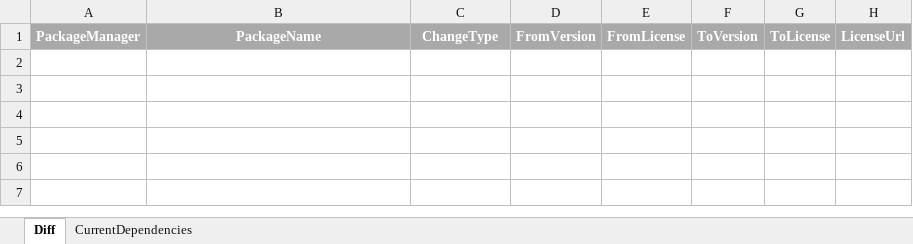
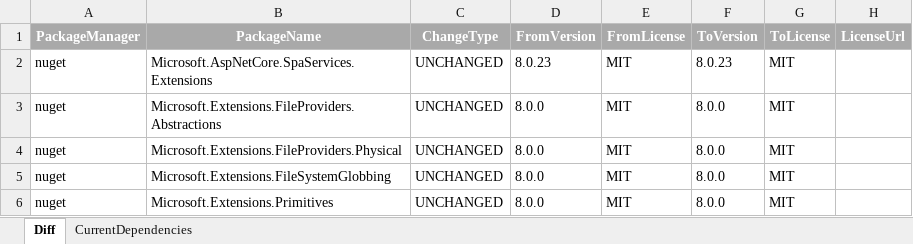
Before and after one commit to jvangemmeren-jpg/license-diff, an Excel workbook: results/NpmDemo_DiffReport.xlsx, sheet Diff, drawn as a sheet; values as stored, in another font and other column widths than the file's, no borders; the diff names each change by its address in the sheet, - before the commit and + after, or states it on an @@ line.

```diff
--- a/results/NpmDemo_DiffReport.xlsx (sheet Diff)
+++ b/results/NpmDemo_DiffReport.xlsx (sheet Diff)
+row 2: nuget | Microsoft.AspNetCore.SpaServices.Extensions | UNCHANGED | 8.0.23 | MIT | 8.0.23 | MIT
+row 3: nuget | Microsoft.Extensions.FileProviders.Abstractions | UNCHANGED | 8.0.0 | MIT | 8.0.0 | MIT
+row 4: nuget | Microsoft.Extensions.FileProviders.Physical | UNCHANGED | 8.0.0 | MIT | 8.0.0 | MIT
+row 5: nuget | Microsoft.Extensions.FileSystemGlobbing | UNCHANGED | 8.0.0 | MIT | 8.0.0 | MIT
+row 6: nuget | Microsoft.Extensions.Primitives | UNCHANGED | 8.0.0 | MIT | 8.0.0 | MIT
```
Also changed, not shown: sheet CurrentDependencies, results/AllApps_ConsolidatedReport.xlsx, results/NugetDemo_DiffReport.xlsx, 32 other files.
